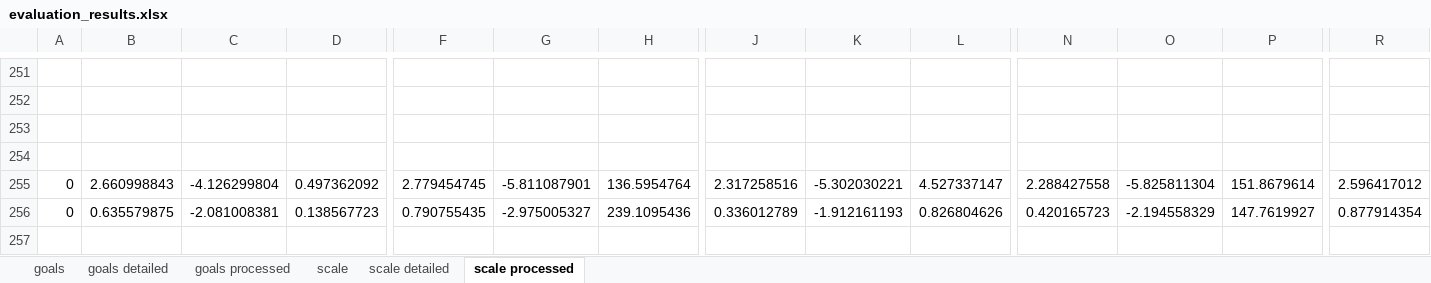
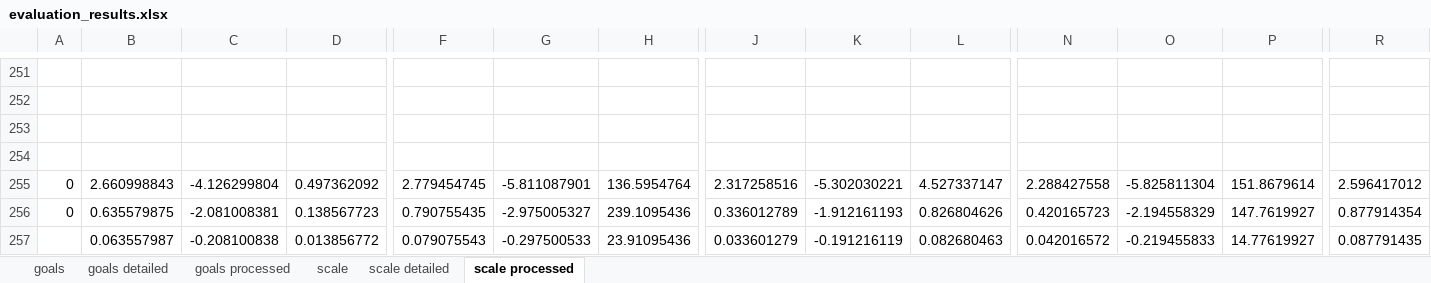
Before and after one commit to miguel-faria/task-legibility, an Excel workbook: legible_task/data/results/frameworks_comparison/evaluation_results.xlsx, sheet scale processed, drawn as a sheet; only a part is shown, gaps mark what is left out; values as stored, in another font and other column widths than the file's, no borders; rows hold the shown columns only; the diff names each change by its address in the sheet, - before the commit and + after, or states it on an @@ line.

```diff
--- a/legible_task/data/results/frameworks_comparison/evaluation_results.xlsx (sheet scale processed)
+++ b/legible_task/data/results/frameworks_comparison/evaluation_results.xlsx (sheet scale processed)
+row 257:  | 0.063557987 | -0.208100838 | 0.013856772 | 0.079075543 | -0.297500533 | 23.91095436 | 0.033601279 | -0.191216119 | 0.082680463 | 0.042016572 | -0.219455833 | 14.77619927 | 0.087791435
```
Also changed, not shown: sheet goals, sheet scale, sheet goals processed, formulas that keep their value, charts or pictures, legible_task/data/results/irl_performance/irl_performance.xlsx, 25 other files.
